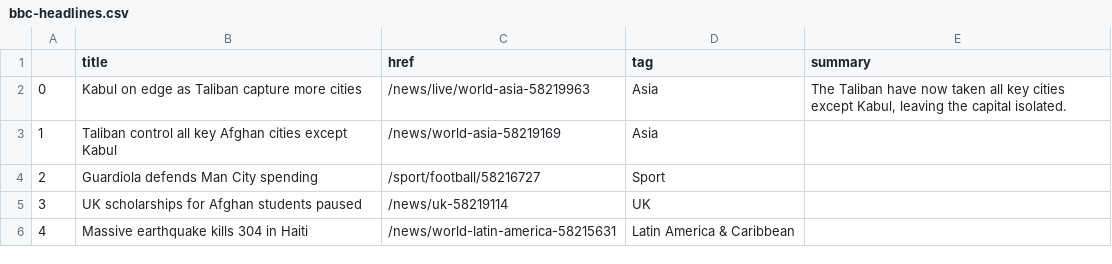
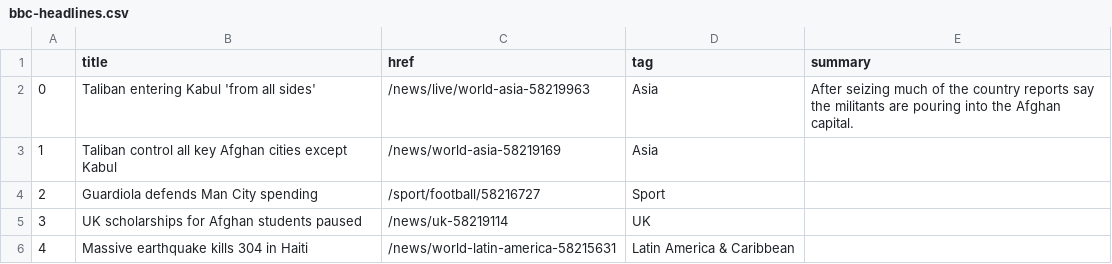
Before and after one commit to anth3lia/automatic-scraper, a CSV file: bbc-headlines.csv, drawn as a sheet; only a part is shown.

```diff
--- a/bbc-headlines.csv
+++ b/bbc-headlines.csv
@@ -1,3 +1,3 @@
 ,title,href,tag,summary
-0,Kabul on edge as Taliban capture more cities,/news/live/world-asia-58219963,Asia,"The Taliban have now taken all key cities except Kabul, leaving the capital isolated."
+0,Taliban entering Kabul 'from all sides',/news/live/world-asia-58219963,Asia,After seizing much of the country reports say the militants are pouring into the Afghan capital.
 1,Taliban control all key Afghan cities except Kabul,/news/world-asia-58219169,Asia,
```
